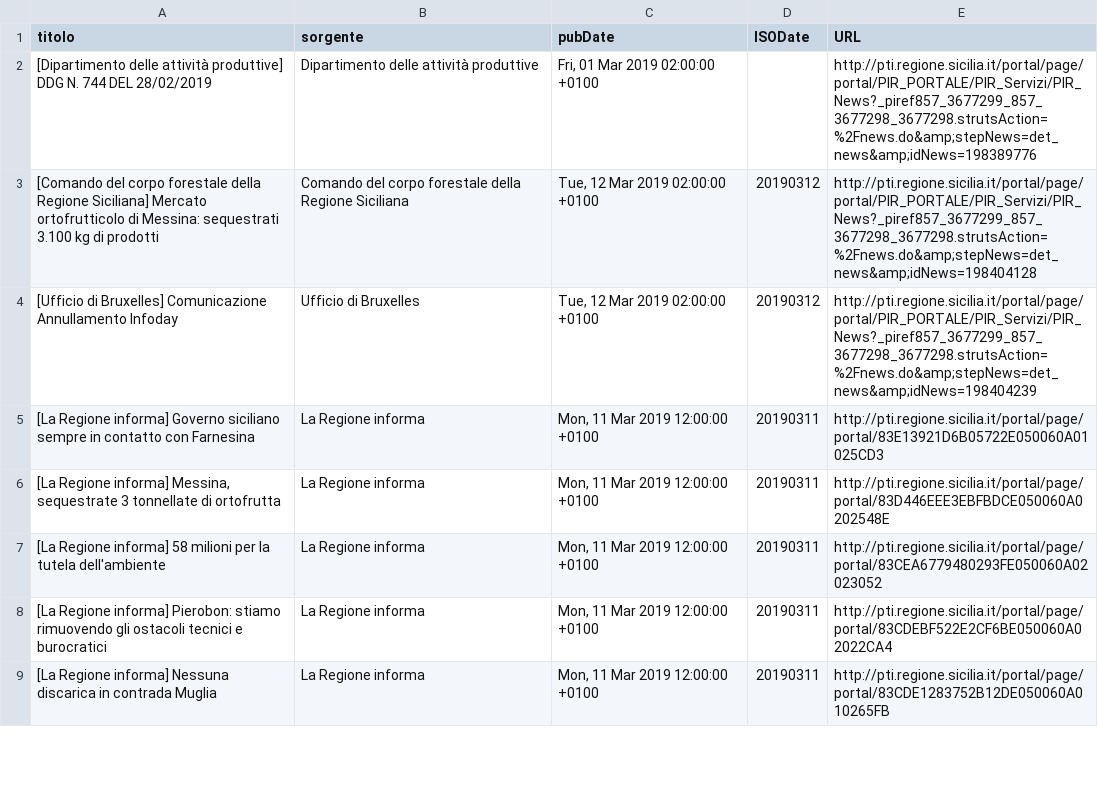
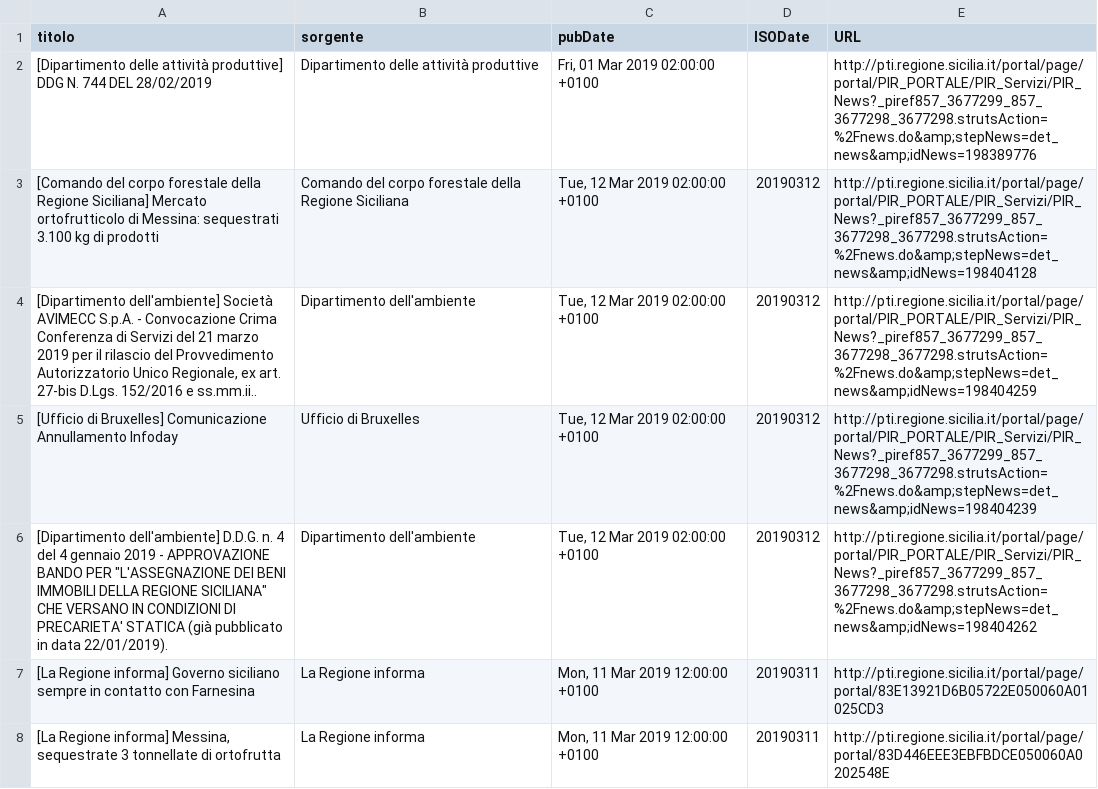
Before and after one commit to aborruso/regioneSiciliaNewsRSS, a CSV file: RSSarchive.csv, drawn as a sheet; only a part is shown; the shorter side is filled out with more unchanged rows; the diff names each change by its address in the sheet, - before the commit and + after, or states it on an @@ line.

Commit message:
Aggiorna archivio notizie

```diff
--- a/RSSarchive.csv
+++ b/RSSarchive.csv
+row 4: [Dipartimento dell'ambiente] Società AVIMECC S.p.A. - Convocazione Crima Conferenza di Servizi del 21 marzo 2019 per il rilascio del Provvedimento Autorizzatorio Unico Regionale, ex art. 27-bis D.Lgs. 152/2016 e ss.mm.ii.. | Dipartimento dell'ambiente | Tue, 12 Mar 2019 02:00:00 +0100 | 20190312 | http://pti.regione.sicilia.it/portal/page/portal/PIR_PORTALE/PIR_Servizi/PIR_News?_piref857_3677299_857_3677298_3677298.strutsAction=%2Fnews.do&amp;stepNews=det_news&amp;idNews=198404259
+row 6: [Dipartimento dell'ambiente] D.D.G. n. 4 del 4 gennaio 2019 - APPROVAZIONE BANDO PER "L'ASSEGNAZIONE DEI BENI IMMOBILI DELLA REGIONE SICILIANA" CHE VERSANO IN CONDIZIONI DI PRECARIETA' STATICA (già pubblicato in data 22/01/2019). | Dipartimento dell'ambiente | Tue, 12 Mar 2019 02:00:00 +0100 | 20190312 | http://pti.regione.sicilia.it/portal/page/portal/PIR_PORTALE/PIR_Servizi/PIR_News?_piref857_3677299_857_3677298_3677298.strutsAction=%2Fnews.do&amp;stepNews=det_news&amp;idNews=198404262
```
